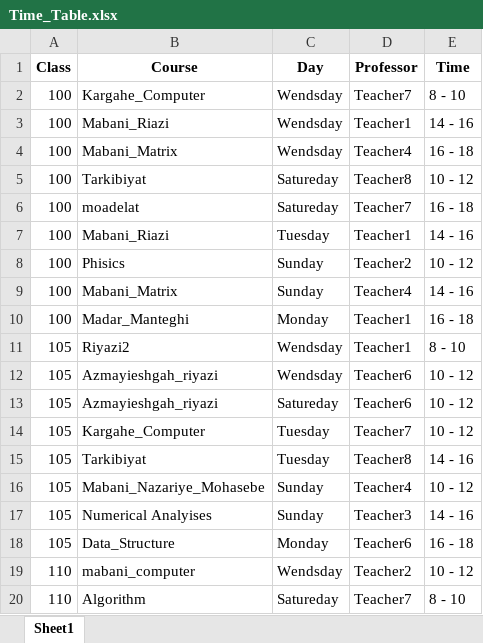
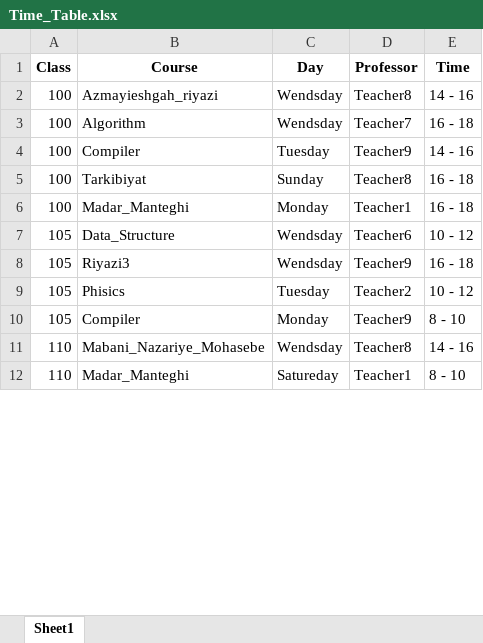
Before and after one commit to sam-mosleh/Course-Scheduling, an Excel workbook: Time_Table.xlsx, sheet Sheet1, drawn as a sheet; only a part is shown; values as stored, in another font and other column widths than the file's, no borders; removed rows and columns are numbered as before the commit, all else as after; the diff covers the shown part only; the diff names each change by its address in the sheet, - before the commit and + after, or states it on an @@ line.

```diff
--- a/Time_Table.xlsx (sheet Sheet1)
+++ b/Time_Table.xlsx (sheet Sheet1)
-row 2: 100 | Kargahe_Computer | Wendsday | Teacher7 | 8 - 10
-B2 (Course): Mabani_Riazi
+B2 (Course): Azmayieshgah_riyazi
-D2 (Professor): Teacher1
+D2 (Professor): Teacher8
-B3 (Course): Mabani_Matrix
+B3 (Course): Algorithm
-D3 (Professor): Teacher4
+D3 (Professor): Teacher7
-row 5: 100 | Tarkibiyat | Satureday | Teacher8 | 10 - 12
-row 6: 100 | moadelat | Satureday | Teacher7 | 16 - 18
-B4 (Course): Mabani_Riazi
+B4 (Course): Compiler
-D4 (Professor): Teacher1
+D4 (Professor): Teacher9
-row 8: 100 | Phisics | Sunday | Teacher2 | 10 - 12
-B5 (Course): Mabani_Matrix
+B5 (Course): Tarkibiyat
-D5 (Professor): Teacher4
+D5 (Professor): Teacher8
-E5 (Time): 14 - 16
+E5 (Time): 16 - 18
-row 11: 105 | Riyazi2 | Wendsday | Teacher1 | 8 - 10
-B7 (Course): Azmayieshgah_riyazi
+B7 (Course): Data_Structure
-B8 (Course): Azmayieshgah_riyazi
+B8 (Course): Riyazi3
-C8 (Day): Satureday
+C8 (Day): Wendsday
-D8 (Professor): Teacher6
+D8 (Professor): Teacher9
-E8 (Time): 10 - 12
+E8 (Time): 16 - 18
-B9 (Course): Kargahe_Computer
+B9 (Course): Phisics
-D9 (Professor): Teacher7
+D9 (Professor): Teacher2
-row 15: 105 | Tarkibiyat | Tuesday | Teacher8 | 14 - 16
-row 16: 105 | Mabani_Nazariye_Mohasebe | Sunday | Teacher4 | 10 - 12
-row 17: 105 | Numerical Analyises | Sunday | Teacher3 | 14 - 16
-B10 (Course): Data_Structure
+B10 (Course): Compiler
-D10 (Professor): Teacher6
+D10 (Professor): Teacher9
-E10 (Time): 16 - 18
+E10 (Time): 8 - 10
-B11 (Course): mabani_computer
+B11 (Course): Mabani_Nazariye_Mohasebe
-D11 (Professor): Teacher2
+D11 (Professor): Teacher8
-E11 (Time): 10 - 12
+E11 (Time): 14 - 16
-B12 (Course): Algorithm
+B12 (Course): Madar_Manteghi
-D12 (Professor): Teacher7
+D12 (Professor): Teacher1
```
Also changed, not shown: 4 added rows, 8 removed rows and 17 edited cells elsewhere in this sheet, 3 other files.
